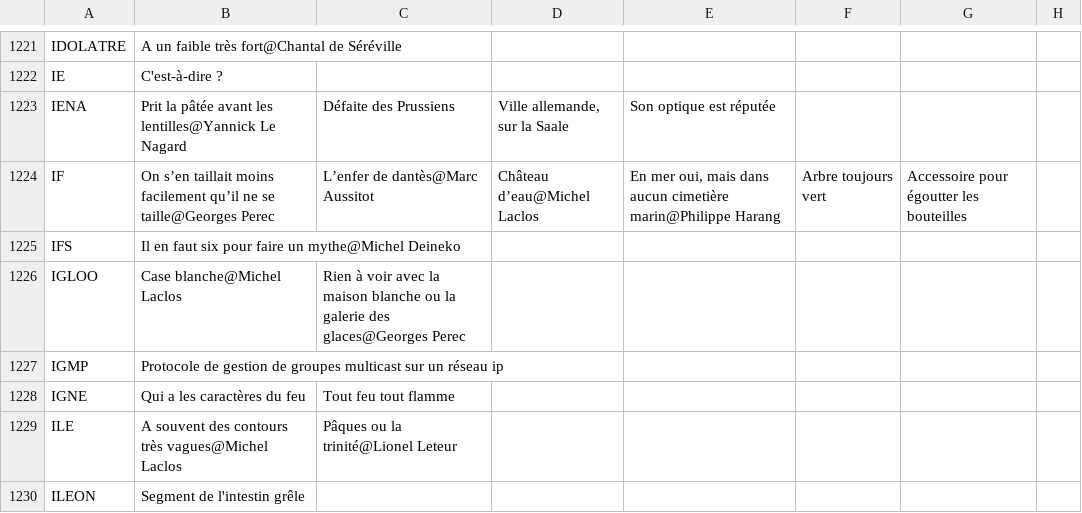
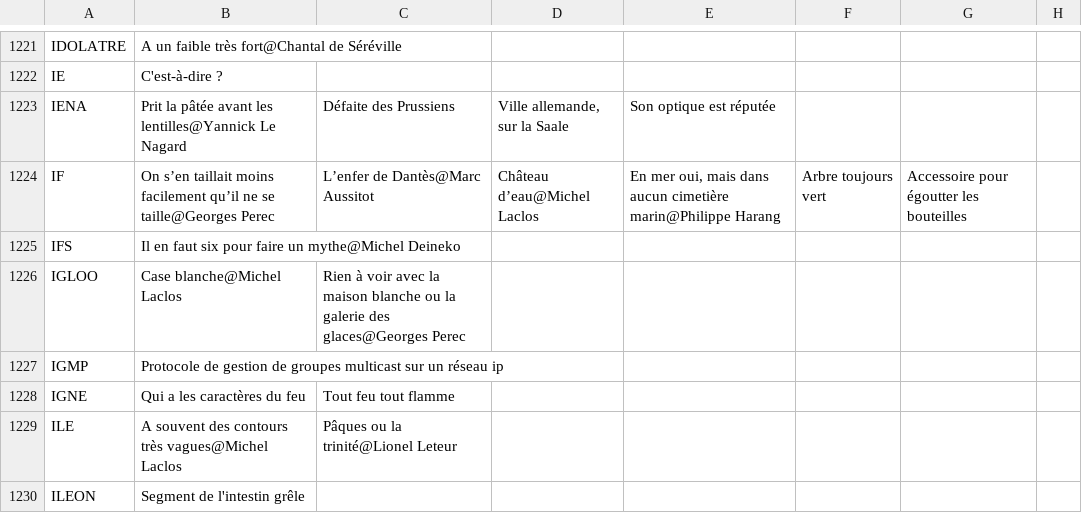
Before and after one commit to adrienmalin/mots-croises, a CSV file: dico.csv, drawn as a sheet; only a part is shown, gaps mark what is left out; the diff names each change by its address in the sheet, - before the commit and + after, or states it on an @@ line.

```diff
--- a/dico.csv
+++ b/dico.csv
-C1224: L’enfer de dantès@Marc Aussitot
+C1224: L’enfer de Dantès@Marc Aussitot
```
Also changed, not shown: 3 other files.
